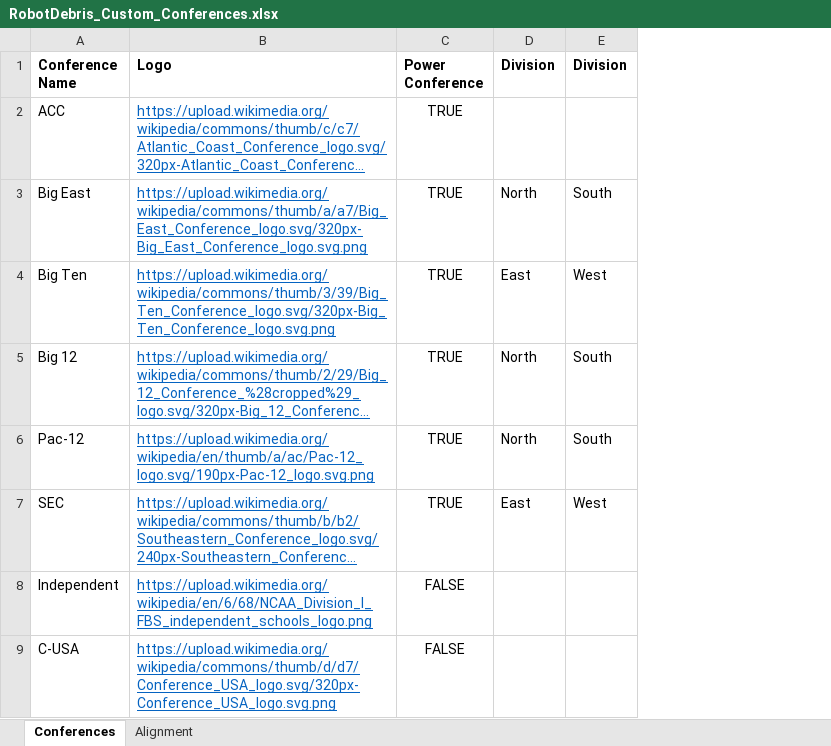
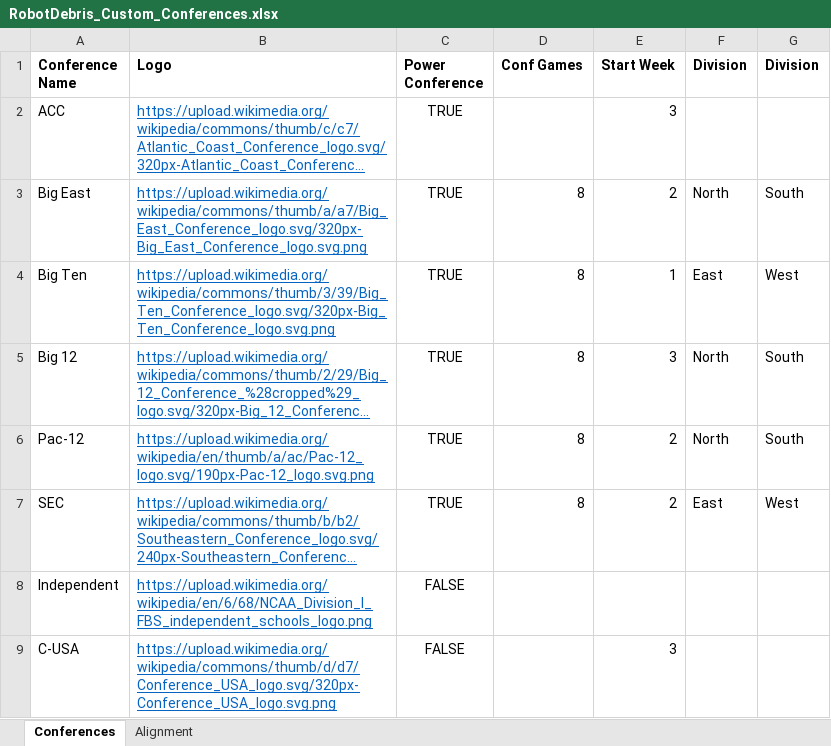
Before and after one commit to jet5195/NCAA-PS2-Scheduler-UI, an Excel workbook: example excel docs/RobotDebris_Custom_Conferences.xlsx, sheet Conferences, drawn as a sheet; only a part is shown; long unchanged cells end in …; values as stored, in another font and other column widths than the file's, no borders; the diff names each change by its address in the sheet, - before the commit and + after, or states it on an @@ line.

Commit message:
add changes for conf schedling

```diff
--- a/example excel docs/RobotDebris_Custom_Conferences.xlsx (sheet Conferences)
+++ b/example excel docs/RobotDebris_Custom_Conferences.xlsx (sheet Conferences)
+column D (Conf Games), rows 3-7: all 8
+column E (Start Week), rows 2-9: 3 | 2 | 1 | 3 | 2 | 2 |  | 3
```
Also changed, not shown: sheet Alignment, 4 other files.
